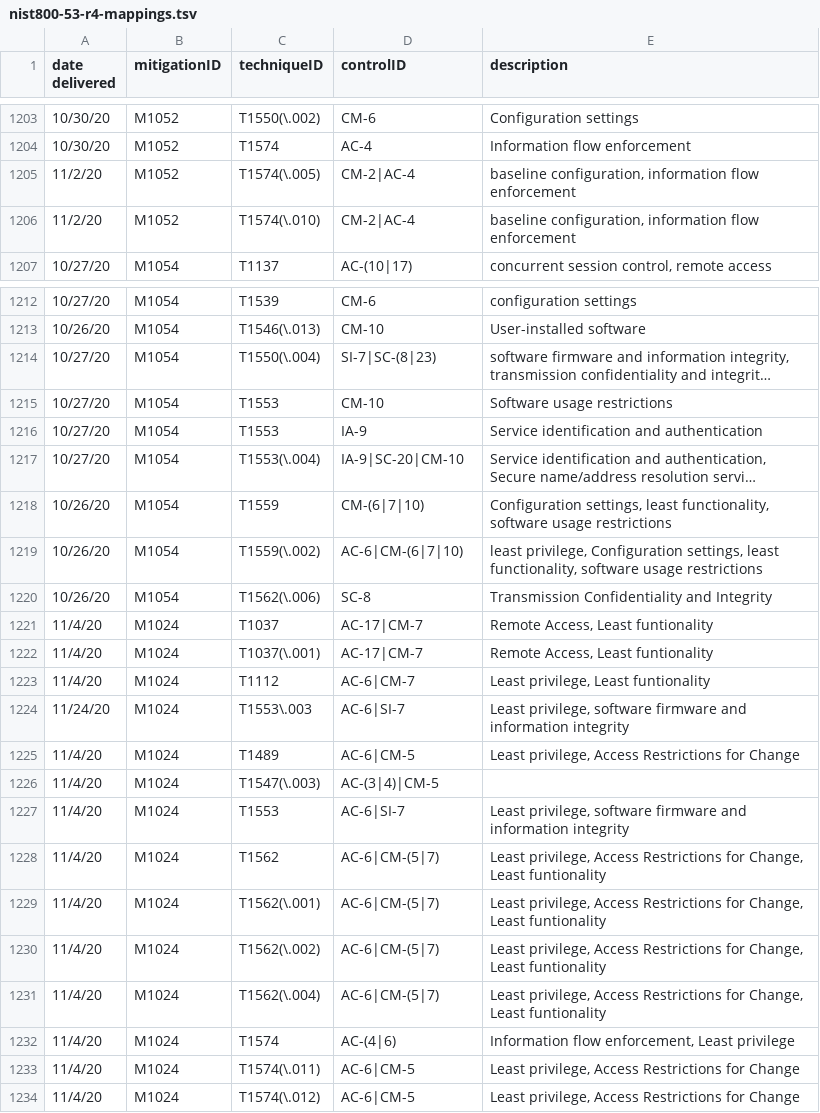
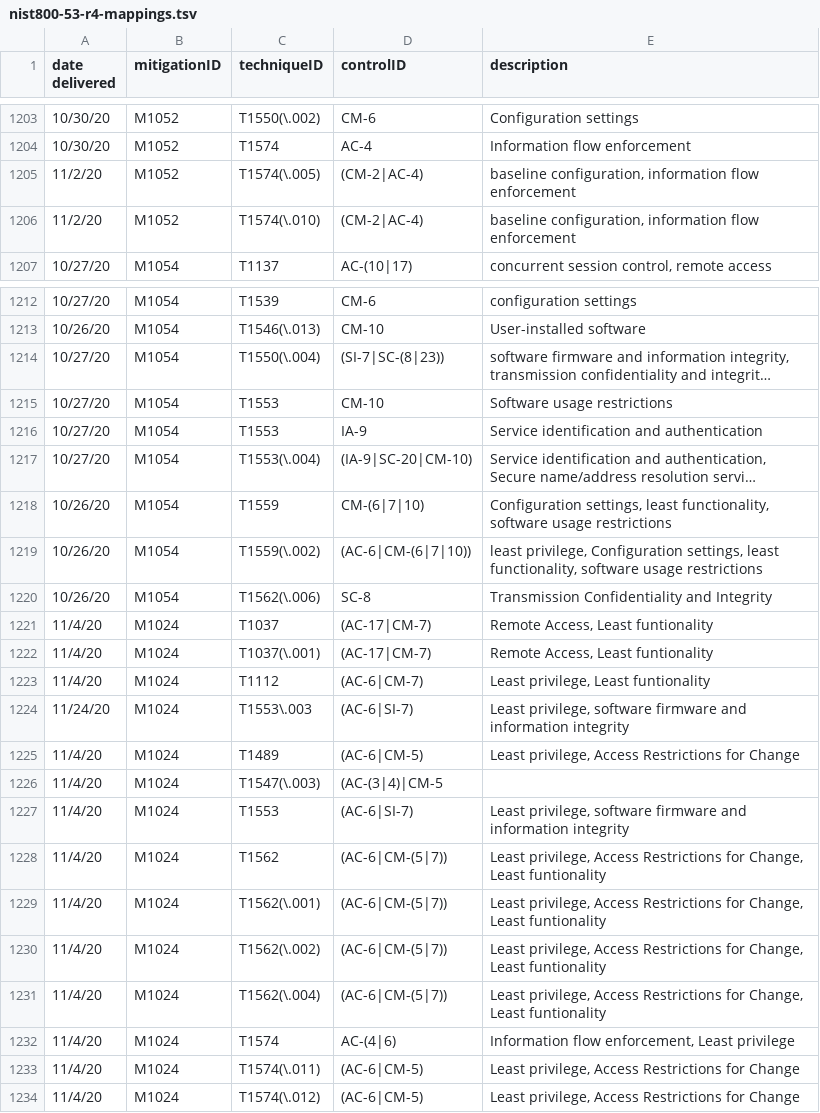
Before and after one commit to center-for-threat-informed-defense/attack-control-framework-mappings, a TSV file: frameworks/nist800-53-r4/input/nist800-53-r4-mappings.tsv, drawn as a sheet; only a part is shown, gaps mark what is left out; long unchanged cells end in …; the diff names each change by its address in the sheet, - before the commit and + after, or states it on an @@ line.

```diff
--- a/frameworks/nist800-53-r4/input/nist800-53-r4-mappings.tsv
+++ b/frameworks/nist800-53-r4/input/nist800-53-r4-mappings.tsv
-D1205:D1206 (controlID): CM-2|AC-4
+D1205:D1206 (controlID): (CM-2|AC-4)
-D1214 (controlID): SI-7|SC-(8|23)
+D1214 (controlID): (SI-7|SC-(8|23))
-D1217 (controlID): IA-9|SC-20|CM-10
+D1217 (controlID): (IA-9|SC-20|CM-10)
-D1219 (controlID): AC-6|CM-(6|7|10)
+D1219 (controlID): (AC-6|CM-(6|7|10))
-D1221:D1222 (controlID): AC-17|CM-7
+D1221:D1222 (controlID): (AC-17|CM-7)
-D1223 (controlID): AC-6|CM-7
+D1223 (controlID): (AC-6|CM-7)
-D1224 (controlID): AC-6|SI-7
+D1224 (controlID): (AC-6|SI-7)
-D1225 (controlID): AC-6|CM-5
+D1225 (controlID): (AC-6|CM-5)
-D1226 (controlID): AC-(3|4)|CM-5
+D1226 (controlID): (AC-(3|4)|CM-5
-D1227 (controlID): AC-6|SI-7
+D1227 (controlID): (AC-6|SI-7)
-D1228:D1231 (controlID): AC-6|CM-(5|7)
+D1228:D1231 (controlID): (AC-6|CM-(5|7))
-D1233:D1234 (controlID): AC-6|CM-5
+D1233:D1234 (controlID): (AC-6|CM-5)
```
Also changed, not shown: frameworks/nist800-53-r5/input/nist800-53-r5-mappings.tsv.
